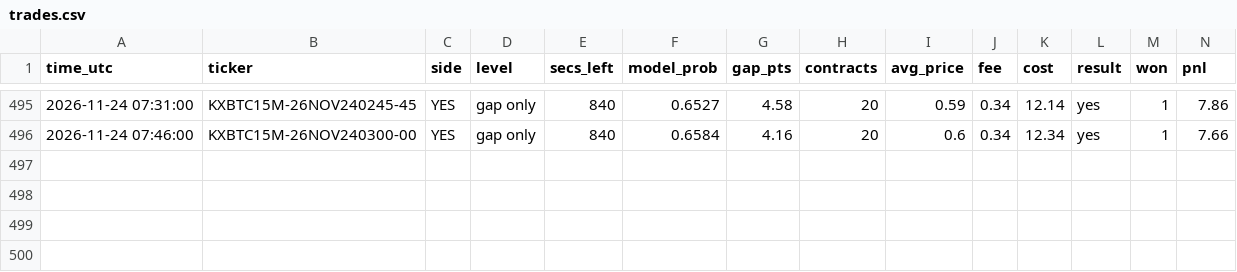
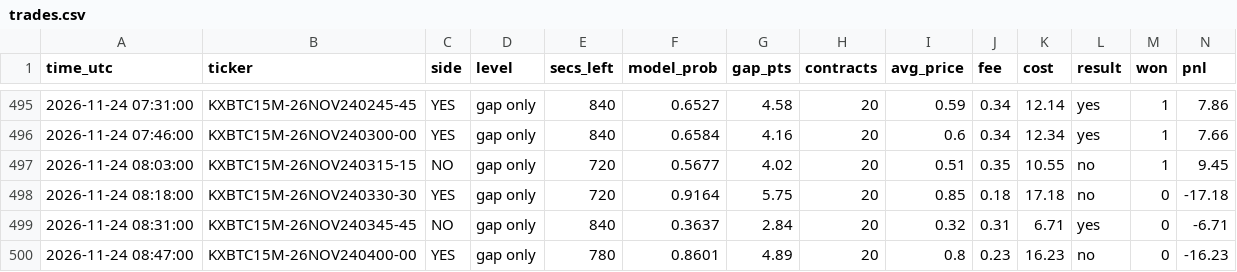
Before and after one commit to emmabuilders-ui/kalshi-btc-bot, a CSV file: unleashed/trades.csv, drawn as a sheet; only a part is shown, gaps mark what is left out; rows hold the shown columns only; the diff names each change by its address in the sheet, - before the commit and + after, or states it on an @@ line.

```diff
--- a/unleashed/trades.csv
+++ b/unleashed/trades.csv
+row 497: 2026-11-24 08:03:00 | KXBTC15M-26NOV240315-15 | NO | gap only | 720 | 0.5677 | 4.02 | 20 | 0.51 | 0.35 | 10.55 | no | 1 | 9.45
+row 498: 2026-11-24 08:18:00 | KXBTC15M-26NOV240330-30 | YES | gap only | 720 | 0.9164 | 5.75 | 20 | 0.85 | 0.18 | 17.18 | no | 0 | -17.18
+row 499: 2026-11-24 08:31:00 | KXBTC15M-26NOV240345-45 | NO | gap only | 840 | 0.3637 | 2.84 | 20 | 0.32 | 0.31 | 6.71 | yes | 0 | -6.71
+row 500: 2026-11-24 08:47:00 | KXBTC15M-26NOV240400-00 | YES | gap only | 780 | 0.8601 | 4.89 | 20 | 0.8 | 0.23 | 16.23 | no | 0 | -16.23
```
Also changed, not shown: unleashed/signals.csv, 4 other files.
